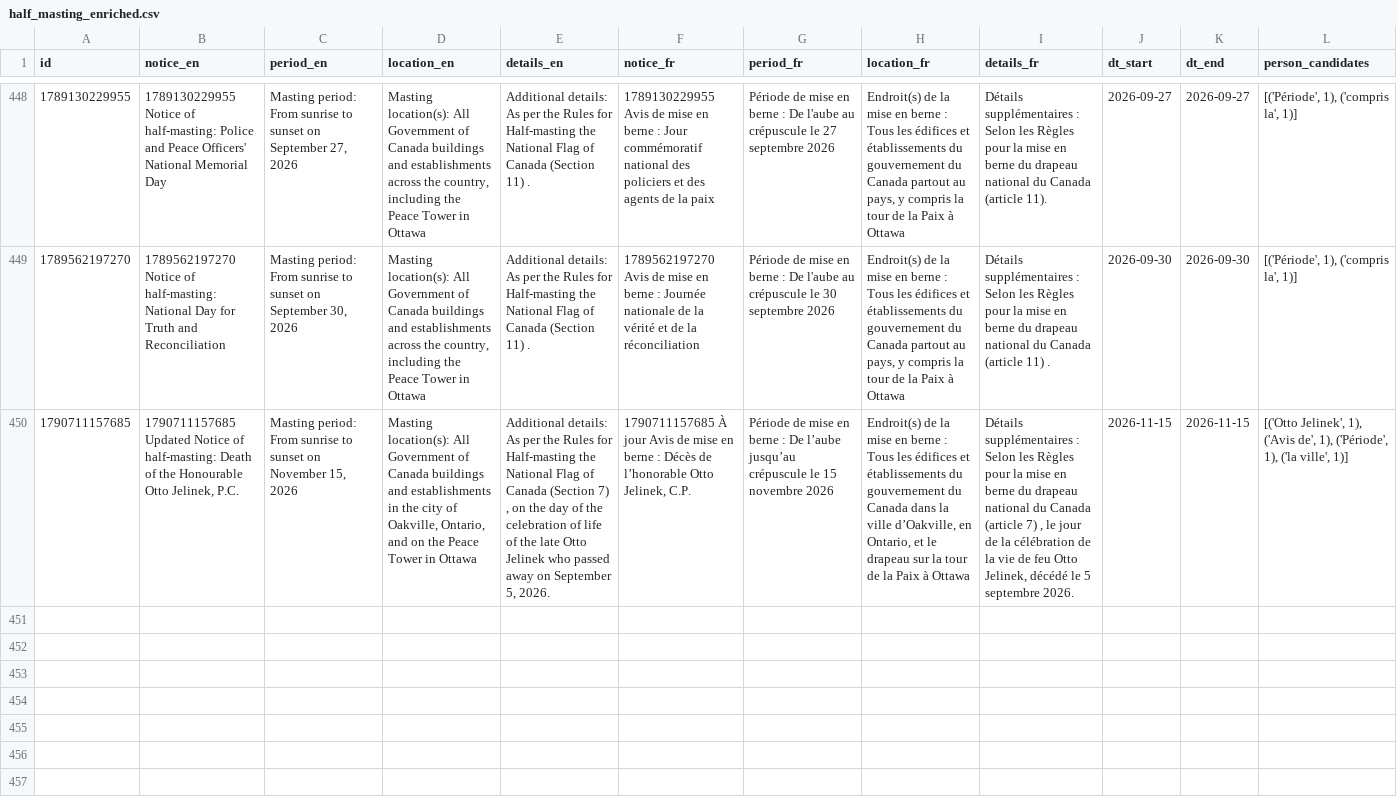
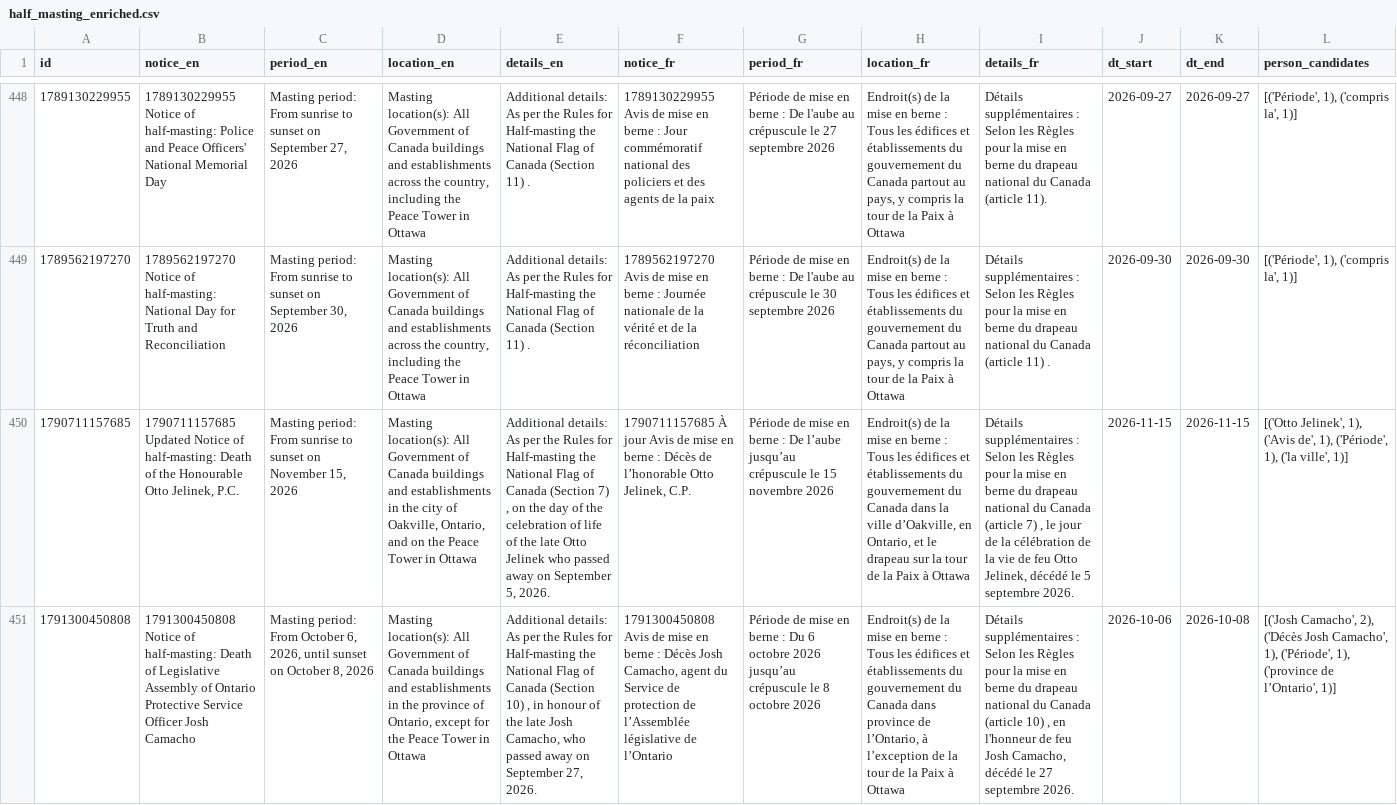
Before and after one commit to PatLittle/GC-News-Nouvelles-GC, a CSV file: data/half_masting_enriched.csv, drawn as a sheet; only a part is shown, gaps mark what is left out; the diff names each change by its address in the sheet, - before the commit and + after, or states it on an @@ line.

```diff
--- a/data/half_masting_enriched.csv
+++ b/data/half_masting_enriched.csv
+row 451: 1791300450808 | 1791300450808 Notice of half-masting: Death of Legislative Assembly of Ontario Protective Service Officer Josh Camacho | Masting period: From October 6, 2026, until sunset on October 8, 2026 | Masting location(s): All Government of Canada buildings and establishments in the province of Ontario, except for the Peace Tower in Ottawa | Additional details: As per the Rules for Half-masting the National Flag of Canada (Section 10) , in honour of the late Josh Camacho, who passed away on September 27, 2026. | 1791300450808 Avis de mise en berne : Décès Josh Camacho, agent du Service de protection de l’Assemblée législative de l’Ontario | Période de mise en berne : Du 6 octobre 2026 jusqu’au crépuscule le 8 octobre 2026 | Endroit(s) de la mise en berne : Tous les édifices et établissements du gouvernement du Canada dans province de l’Ontario, à l’exception de la tour de la Paix à Ottawa | Détails supplémentaires : Selon les Règles pour la mise en berne du drapeau national du Canada (article 10) , en l'honneur de feu Josh Camacho, décédé le 27 septembre 2026. | 2026-10-06 | 2026-10-08 | [('Josh Camacho', 2), ('Décès Josh Camacho', 1), ('Période', 1), ('province de l’Ontario', 1)]
```
Also changed, not shown: data/half_masting_combined.csv.
